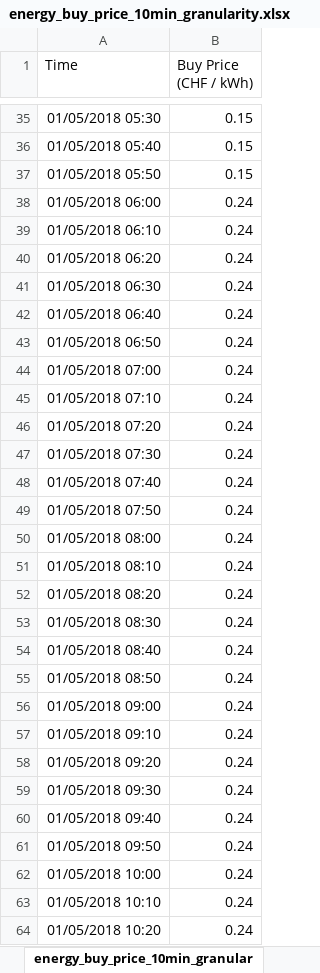
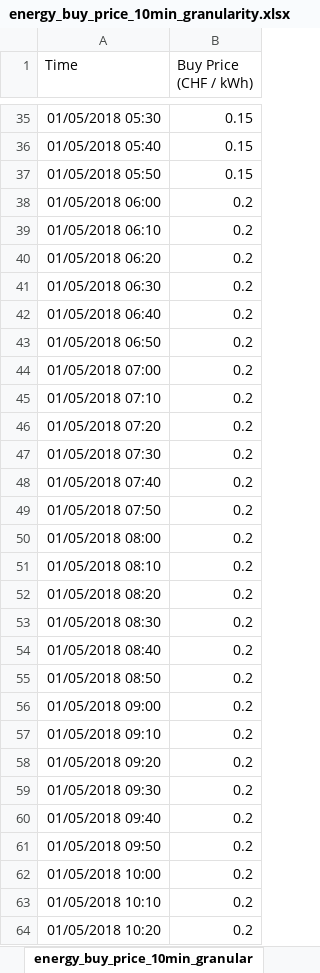
Before and after one commit to polboudou/EnergyManagement_Comm, an Excel workbook: EMS_simulation/data_input/energy_buy_price_10min_granularity.xlsx, sheet energy_buy_price_10min_granular, drawn as a sheet; only a part is shown, gaps mark what is left out; values as stored, in another font and other column widths than the file's, no borders; the diff covers the shown part only; the diff names each change by its address in the sheet, - before the commit and + after, or states it on an @@ line.

```diff
--- a/EMS_simulation/data_input/energy_buy_price_10min_granularity.xlsx (sheet energy_buy_price_10min_granular)
+++ b/EMS_simulation/data_input/energy_buy_price_10min_granularity.xlsx (sheet energy_buy_price_10min_granular)
-B38:B64 (Buy Price (CHF / kWh)): 0.24
+B38:B64 (Buy Price (CHF / kWh)): 0.2
```
Also changed, not shown: 165 edited cells elsewhere in this sheet, EMS_simulation/data_input/hot_water_consumption_artificial_profile_10min_granularity.xlsx, 8 other files.
